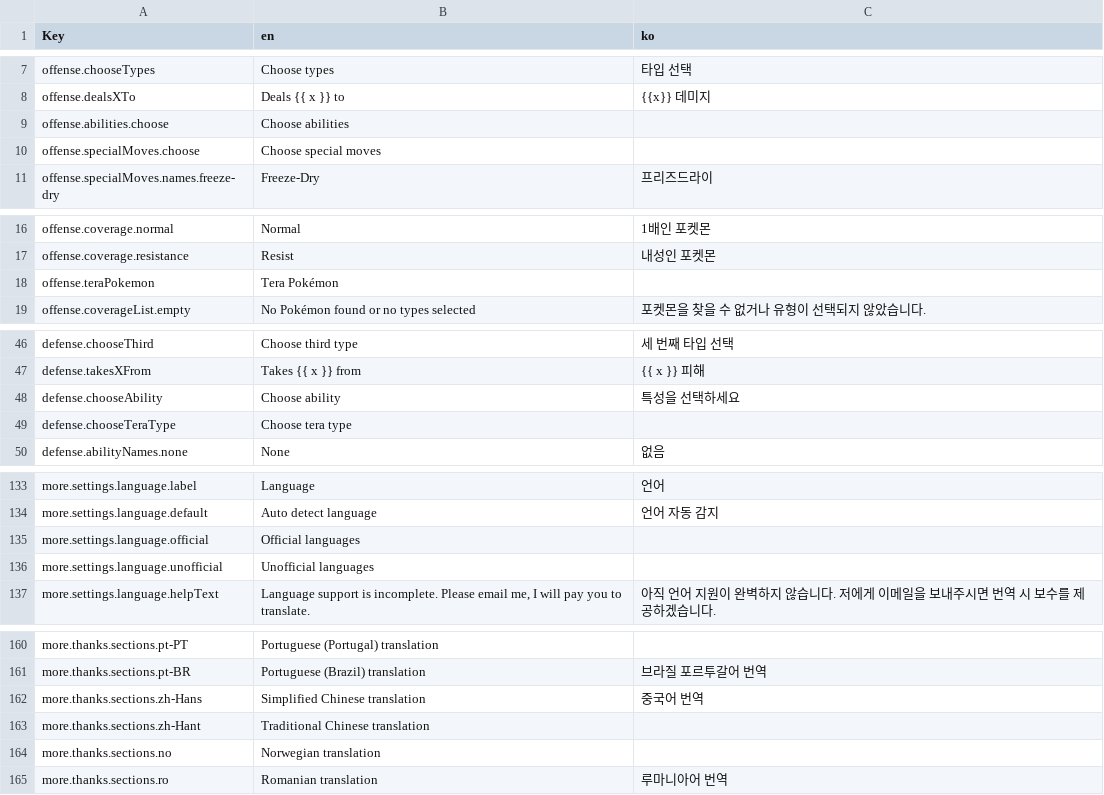
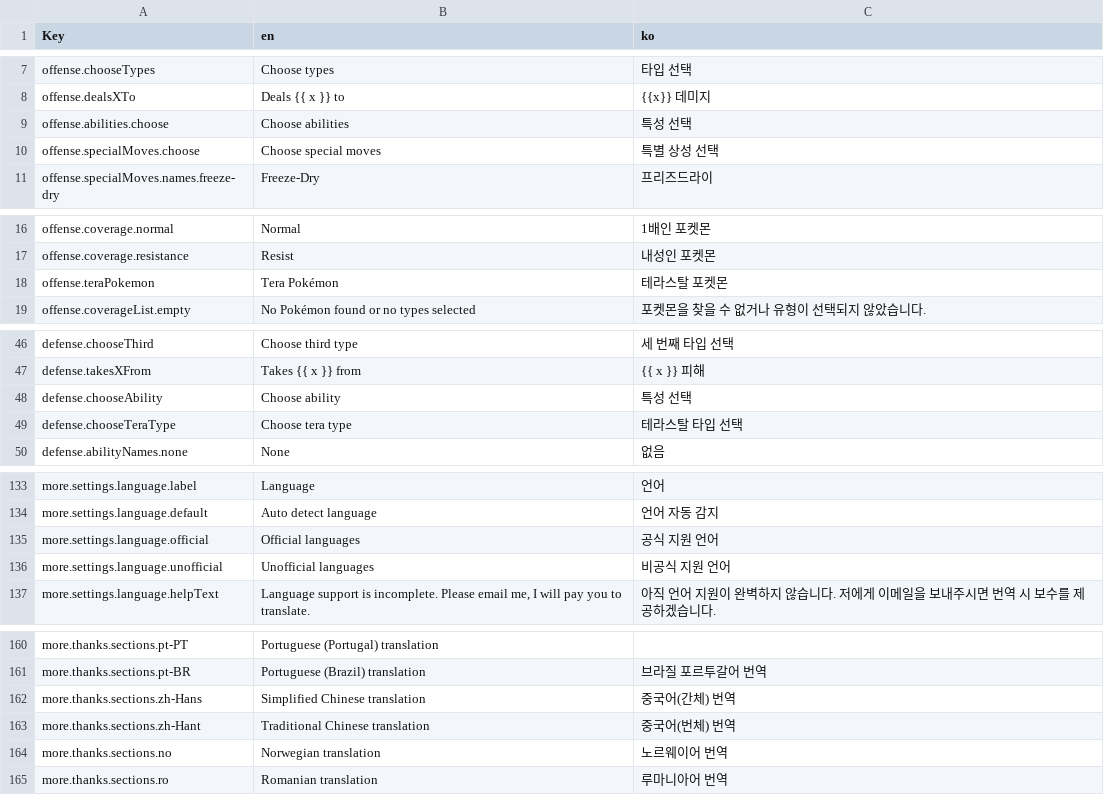
Before and after one commit to wavebeem/pkmn.help, a CSV file: public/translations/ko.csv, drawn as a sheet; only a part is shown, gaps mark what is left out; the diff covers the shown part only.

```diff
--- a/public/translations/ko.csv
+++ b/public/translations/ko.csv
@@ -8,4 +8,4 @@ offense.chooseTypes,Choose types,타입 선택
 offense.dealsXTo,Deals {{ x }} to,{{x}} 데미지
-offense.abilities.choose,Choose abilities,
-offense.specialMoves.choose,Choose special moves,
+offense.abilities.choose,Choose abilities,특성 선택
+offense.specialMoves.choose,Choose special moves,특별 상성 선택
 offense.specialMoves.names.freeze-dry,Freeze-Dry,프리즈드라이
@@ -17,3 +17,3 @@ offense.coverage.normal,Normal,1배인 포켓몬
 offense.coverage.resistance,Resist,내성인 포켓몬
-offense.teraPokemon,Tera Pokémon,
+offense.teraPokemon,Tera Pokémon,테라스탈 포켓몬
 offense.coverageList.empty,No Pokémon found or no types selected,포켓몬을 찾을 수 없거나 유형이 선택되지 않았습니다.
@@ -47,4 +47,4 @@ defense.chooseThird,Choose third type,세 번째 타입 선택
 defense.takesXFrom,Takes {{ x }} from,{{ x }} 피해
-defense.chooseAbility,Choose ability,특성을 선택하세요
-defense.chooseTeraType,Choose tera type,
+defense.chooseAbility,Choose ability,특성 선택
+defense.chooseTeraType,Choose tera type,테라스탈 타입 선택
 defense.abilityNames.none,None,없음
@@ -134,4 +134,4 @@ more.settings.language.label,Language,언어
 more.settings.language.default,Auto detect language,언어 자동 감지
-more.settings.language.official,Official languages,
-more.settings.language.unofficial,Unofficial languages,
+more.settings.language.official,Official languages,공식 지원 언어
+more.settings.language.unofficial,Unofficial languages,비공식 지원 언어
 more.settings.language.helpText,"Language support is incomplete. Please email me, I will pay you to translate.",아직 언어 지원이 완벽하지 않습니다. 저에게 이메일을 보내주시면 번역 시 보수를 제공하겠습니다.
@@ -161,5 +161,5 @@ more.thanks.sections.pt-PT,Portuguese (Portugal) translation,
 more.thanks.sections.pt-BR,Portuguese (Brazil) translation,브라질 포르투갈어 번역
-more.thanks.sections.zh-Hans,Simplified Chinese translation,중국어 번역
-more.thanks.sections.zh-Hant,Traditional Chinese translation,
-more.thanks.sections.no,Norwegian translation,
+more.thanks.sections.zh-Hans,Simplified Chinese translation,중국어(간체) 번역
+more.thanks.sections.zh-Hant,Traditional Chinese translation,중국어(번체) 번역
+more.thanks.sections.no,Norwegian translation,노르웨이어 번역
 more.thanks.sections.ro,Romanian translation,루마니아어 번역
```
Also changed, not shown: 2 edited cells elsewhere in this file, 2 other files.
